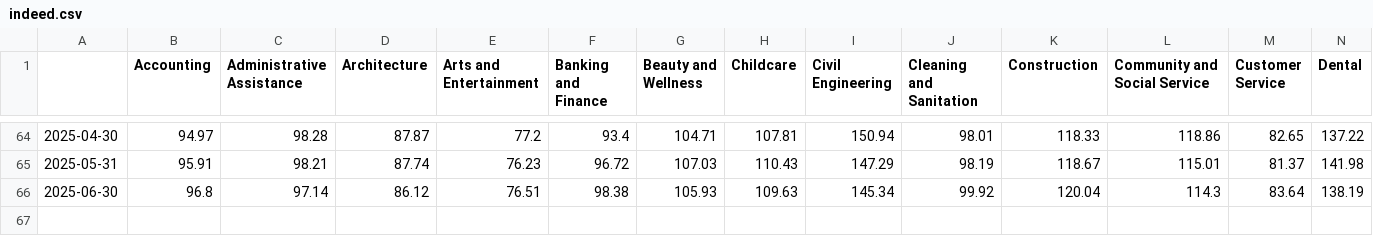
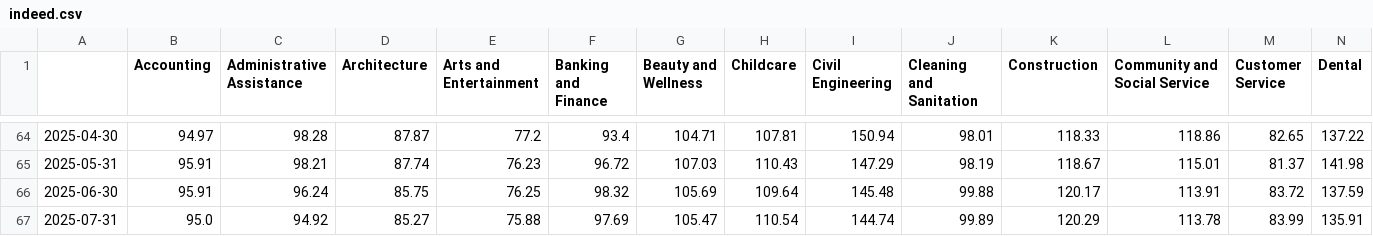
Before and after one commit to scottbar/chart_updates, a CSV file: indeed.csv, drawn as a sheet; only a part is shown, gaps mark what is left out; rows hold the shown columns only; the diff covers the shown part only; the diff names each change by its address in the sheet, - before the commit and + after, or states it on an @@ line.

```diff
--- a/indeed.csv
+++ b/indeed.csv
-B66 (Accounting): 96.8
+B66 (Accounting): 95.91
-C66 (Administrative Assistance): 97.14
+C66 (Administrative Assistance): 96.24
-D66 (Architecture): 86.12
+D66 (Architecture): 85.75
-E66 (Arts and Entertainment): 76.51
+E66 (Arts and Entertainment): 76.25
-F66 (Banking and Finance): 98.38
+F66 (Banking and Finance): 98.32
-G66 (Beauty and Wellness): 105.93
+G66 (Beauty and Wellness): 105.69
-H66 (Childcare): 109.63
+H66 (Childcare): 109.64
-I66 (Civil Engineering): 145.34
+I66 (Civil Engineering): 145.48
-J66 (Cleaning and Sanitation): 99.92
+J66 (Cleaning and Sanitation): 99.88
-K66 (Construction): 120.04
+K66 (Construction): 120.17
-L66 (Community and Social Service): 114.3
+L66 (Community and Social Service): 113.91
-M66 (Customer Service): 83.64
+M66 (Customer Service): 83.72
-N66 (Dental): 138.19
+N66 (Dental): 137.59
+row 67: 2025-07-31 | 95.0 | 94.92 | 85.27 | 75.88 | 97.69 | 105.47 | 110.54 | 144.74 | 99.89 | 120.29 | 113.78 | 83.99 | 135.91
```
Also changed, not shown: 33 edited cells elsewhere in this file, output_ports_w.csv, output_w.csv.
